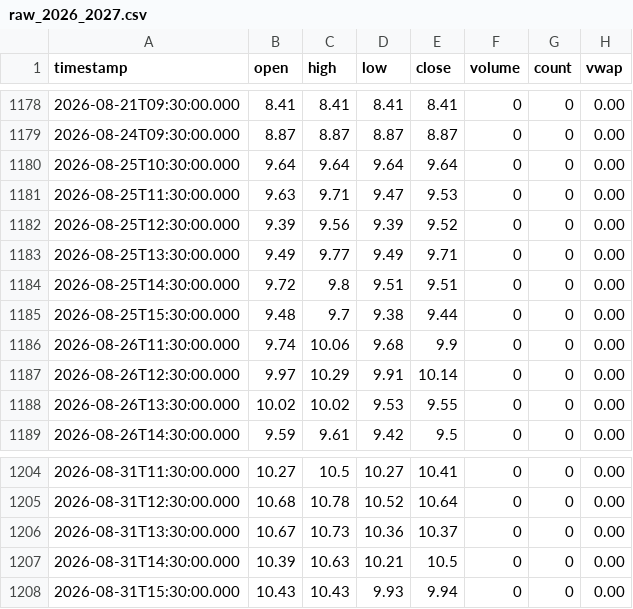
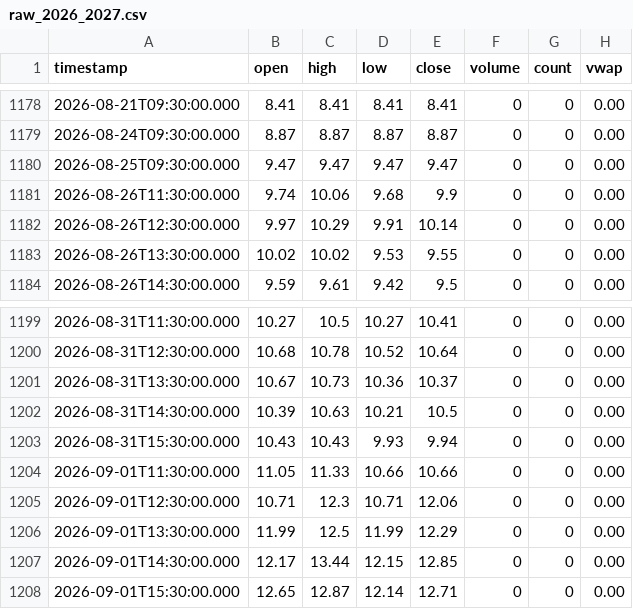
Before and after one commit to rava8989/vix-daily11, a CSV file: data/cor1m/raw_2026_2027.csv, drawn as a sheet; only a part is shown, gaps mark what is left out.

```diff
--- a/data/cor1m/raw_2026_2027.csv
+++ b/data/cor1m/raw_2026_2027.csv
@@ -1179,8 +1179,3 @@ timestamp,open,high,low,close,volume,count,vwap
 2026-08-24T09:30:00.000,8.87,8.87,8.87,8.87,0,0,0.00
-2026-08-25T10:30:00.000,9.64,9.64,9.64,9.64,0,0,0.00
-2026-08-25T11:30:00.000,9.63,9.71,9.47,9.53,0,0,0.00
-2026-08-25T12:30:00.000,9.39,9.56,9.39,9.52,0,0,0.00
-2026-08-25T13:30:00.000,9.49,9.77,9.49,9.71,0,0,0.00
-2026-08-25T14:30:00.000,9.72,9.8,9.51,9.51,0,0,0.00
-2026-08-25T15:30:00.000,9.48,9.7,9.38,9.44,0,0,0.00
+2026-08-25T09:30:00.000,9.47,9.47,9.47,9.47,0,0,0.00
 2026-08-26T11:30:00.000,9.74,10.06,9.68,9.9,0,0,0.00
@@ -1208 +1203,6 @@ timestamp,open,high,low,close,volume,count,vwap
 2026-08-31T15:30:00.000,10.43,10.43,9.93,9.94,0,0,0.00
+2026-09-01T11:30:00.000,11.05,11.33,10.66,10.66,0,0,0.00
+2026-09-01T12:30:00.000,10.71,12.3,10.71,12.06,0,0,0.00
+2026-09-01T13:30:00.000,11.99,12.5,11.99,12.29,0,0,0.00
+2026-09-01T14:30:00.000,12.17,13.44,12.15,12.85,0,0,0.00
+2026-09-01T15:30:00.000,12.65,12.87,12.14,12.71,0,0,0.00
```
Also changed, not shown: data/vix_term/daily.csv, 1 other file.
